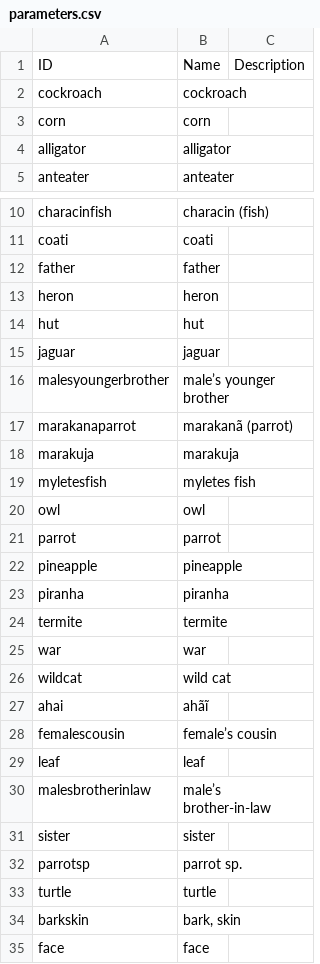
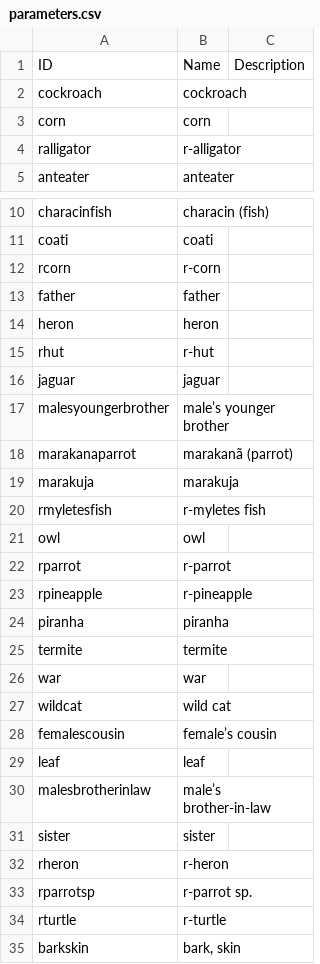
Before and after one commit to fmatter/TuCaLex, a CSV file: cldf/parameters.csv, drawn as a sheet; only a part is shown, gaps mark what is left out; the shorter side is filled out with more unchanged rows; the diff covers the shown part only.

Commit message:
corn

```diff
--- a/cldf/parameters.csv
+++ b/cldf/parameters.csv
@@ -3,3 +3,3 @@ cockroach,cockroach,
 corn,corn,
-alligator,alligator,
+ralligator,r-alligator,
 anteater,anteater,
@@ -11,5 +11,6 @@ characinfish,characin (fish),
 coati,coati,
+rcorn,r-corn,
 father,father,
 heron,heron,
-hut,hut,
+rhut,r-hut,
 jaguar,jaguar,
@@ -18,6 +19,6 @@ marakanaparrot,marakanã (parrot),
 marakuja,marakuja,
-myletesfish,myletes fish,
+rmyletesfish,r-myletes fish,
 owl,owl,
-parrot,parrot,
-pineapple,pineapple,
+rparrot,r-parrot,
+rpineapple,r-pineapple,
 piranha,piranha,
@@ -26,3 +27,2 @@ war,war,
 wildcat,wild cat,
-ahai, ahãĩ,
 femalescousin,female’s cousin,
@@ -31,4 +31,5 @@ malesbrotherinlaw,male’s brother-in-law,
 sister,sister,
-parrotsp,parrot sp.,
-turtle,turtle,
+rheron,r-heron,
+rparrotsp,r-parrot sp.,
+rturtle,r-turtle,
 barkskin,"bark, skin",
```
Also changed, not shown: 28 added rows, 3 removed rows, 5 moved rows and 18 edited cells elsewhere in this file, cldf/cognates.csv, cldf/cognatesets.csv, 4 other files.
